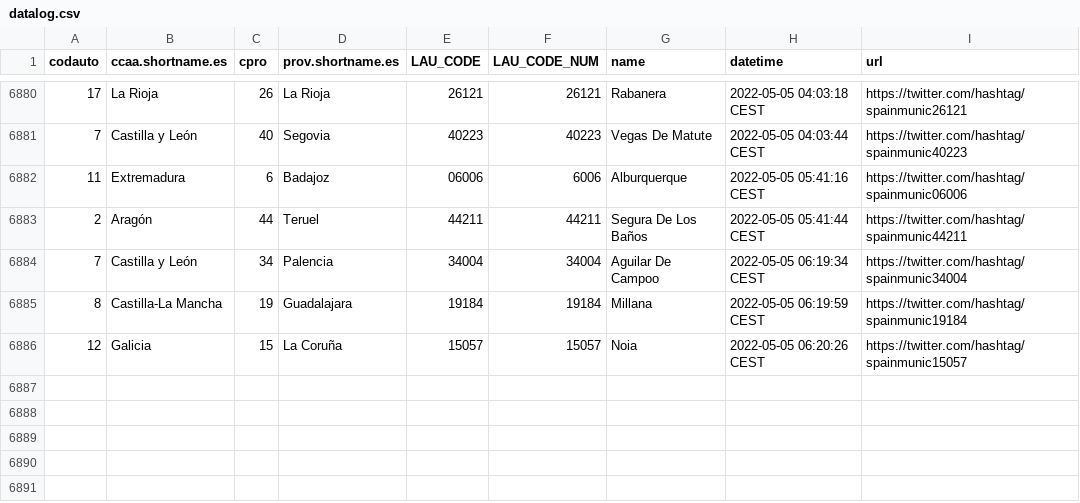
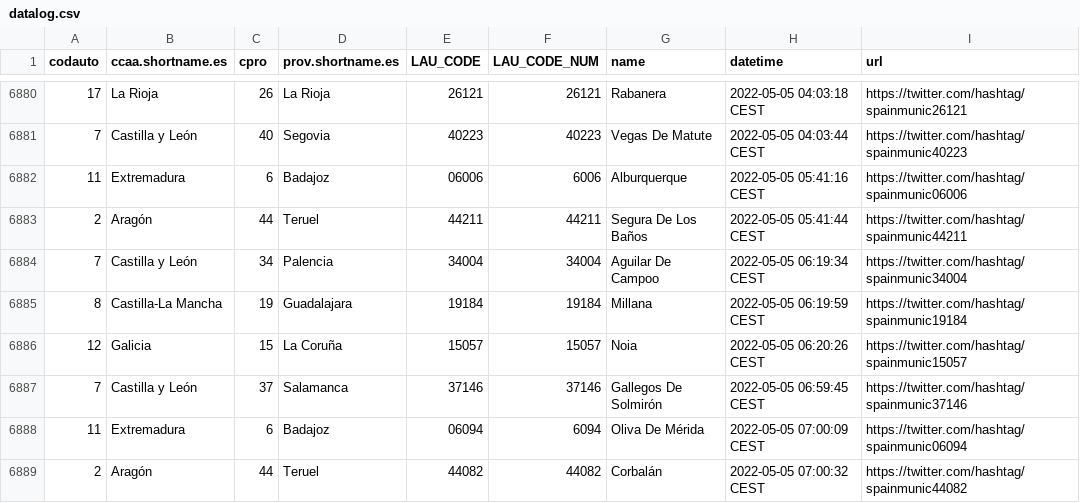
Before and after one commit to dieghernan/spain-munic-bot, a CSV file: assets/datalog.csv, drawn as a sheet; only a part is shown, gaps mark what is left out.

```diff
--- a/assets/datalog.csv
+++ b/assets/datalog.csv
@@ -6886 +6886,4 @@ codauto,ccaa.shortname.es,cpro,prov.shortname.es,LAU_CODE,LAU_CODE_NUM,name,date
 12,Galicia,15,La Coruña,15057,15057,Noia,2022-05-05 06:20:26 CEST,https://twitter.com/hashtag/spainmunic15057
+7,Castilla y León,37,Salamanca,37146,37146,Gallegos De Solmirón,2022-05-05 06:59:45 CEST,https://twitter.com/hashtag/spainmunic37146
+11,Extremadura,6,Badajoz,06094,6094,Oliva De Mérida,2022-05-05 07:00:09 CEST,https://twitter.com/hashtag/spainmunic06094
+2,Aragón,44,Teruel,44082,44082,Corbalán,2022-05-05 07:00:32 CEST,https://twitter.com/hashtag/spainmunic44082
```
Also changed, not shown: 2 other files.
